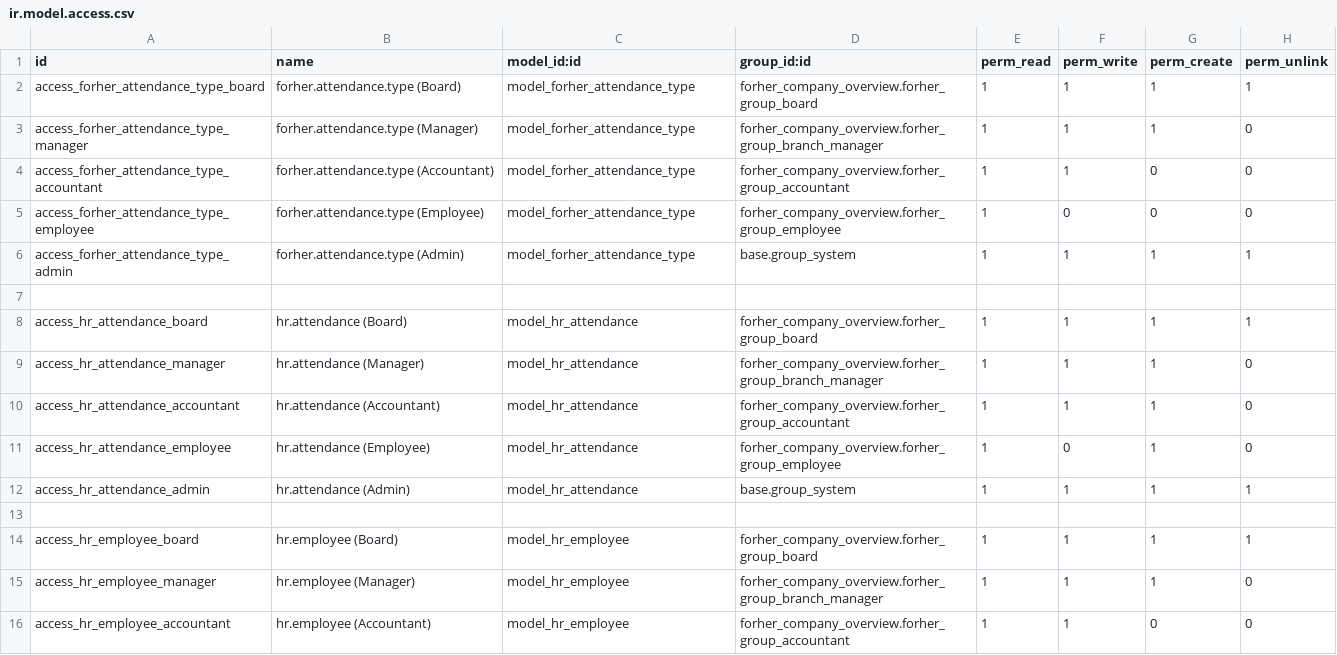
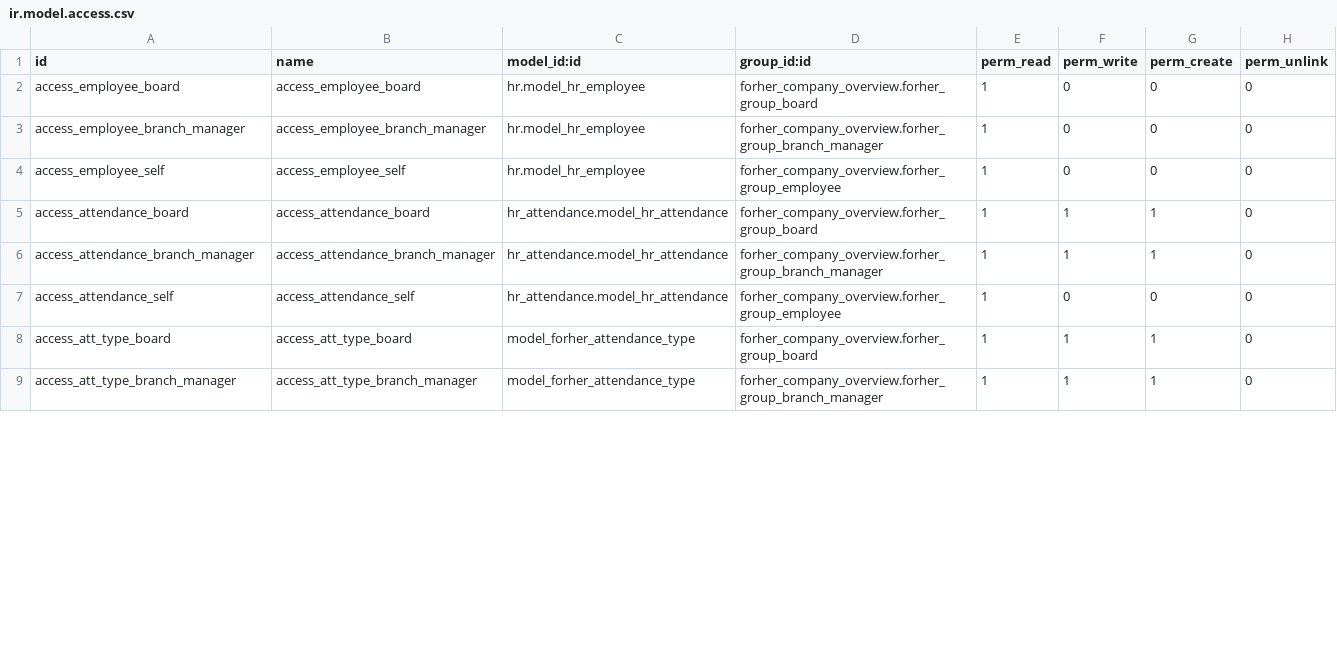
Before and after one commit to Hoang-m416/custorm, a CSV file: forher_attendance/security/ir.model.access.csv, drawn as a sheet; only a part is shown; the diff covers the shown part only.

```diff
--- a/forher_attendance/security/ir.model.access.csv
+++ b/forher_attendance/security/ir.model.access.csv
@@ -1,16 +1,9 @@
 id,name,model_id:id,group_id:id,perm_read,perm_write,perm_create,perm_unlink
-access_forher_attendance_type_board,forher.attendance.type (Board),model_forher_attendance_type,forher_company_overview.forher_group_board,1,1,1,1
-access_forher_attendance_type_manager,forher.attendance.type (Manager),model_forher_attendance_type,forher_company_overview.forher_group_branch_manager,1,1,1,0
-access_forher_attendance_type_accountant,forher.attendance.type (Accountant),model_forher_attendance_type,forher_company_overview.forher_group_accountant,1,1,0,0
-access_forher_attendance_type_employee,forher.attendance.type (Employee),model_forher_attendance_type,forher_company_overview.forher_group_employee,1,0,0,0
-access_forher_attendance_type_admin,forher.attendance.type (Admin),model_forher_attendance_type,base.group_system,1,1,1,1
-
-access_hr_attendance_board,hr.attendance (Board),model_hr_attendance,forher_company_overview.forher_group_board,1,1,1,1
-access_hr_attendance_manager,hr.attendance (Manager),model_hr_attendance,forher_company_overview.forher_group_branch_manager,1,1,1,0
-access_hr_attendance_accountant,hr.attendance (Accountant),model_hr_attendance,forher_company_overview.forher_group_accountant,1,1,1,0
-access_hr_attendance_employee,hr.attendance (Employee),model_hr_attendance,forher_company_overview.forher_group_employee,1,0,1,0
-access_hr_attendance_admin,hr.attendance (Admin),model_hr_attendance,base.group_system,1,1,1,1
-
-access_hr_employee_board,hr.employee (Board),model_hr_employee,forher_company_overview.forher_group_board,1,1,1,1
-access_hr_employee_manager,hr.employee (Manager),model_hr_employee,forher_company_overview.forher_group_branch_manager,1,1,1,0
-access_hr_employee_accountant,hr.employee (Accountant),model_hr_employee,forher_company_overview.forher_group_accountant,1,1,0,0
+access_employee_board,access_employee_board,hr.model_hr_employee,forher_company_overview.forher_group_board,1,0,0,0
+access_employee_branch_manager,access_employee_branch_manager,hr.model_hr_employee,forher_company_overview.forher_group_branch_manager,1,0,0,0
+access_employee_self,access_employee_self,hr.model_hr_employee,forher_company_overview.forher_group_employee,1,0,0,0
+access_attendance_board,access_attendance_board,hr_attendance.model_hr_attendance,forher_company_overview.forher_group_board,1,1,1,0
+access_attendance_branch_manager,access_attendance_branch_manager,hr_attendance.model_hr_attendance,forher_company_overview.forher_group_branch_manager,1,1,1,0
+access_attendance_self,access_attendance_self,hr_attendance.model_hr_attendance,forher_company_overview.forher_group_employee,1,0,0,0
+access_att_type_board,access_att_type_board,model_forher_attendance_type,forher_company_overview.forher_group_board,1,1,1,0
+access_att_type_branch_manager,access_att_type_branch_manager,model_forher_attendance_type,forher_company_overview.forher_group_branch_manager,1,1,1,0
```
Also changed, not shown: 1 removed row and 3 edited cells elsewhere in this file, 43 other files.
